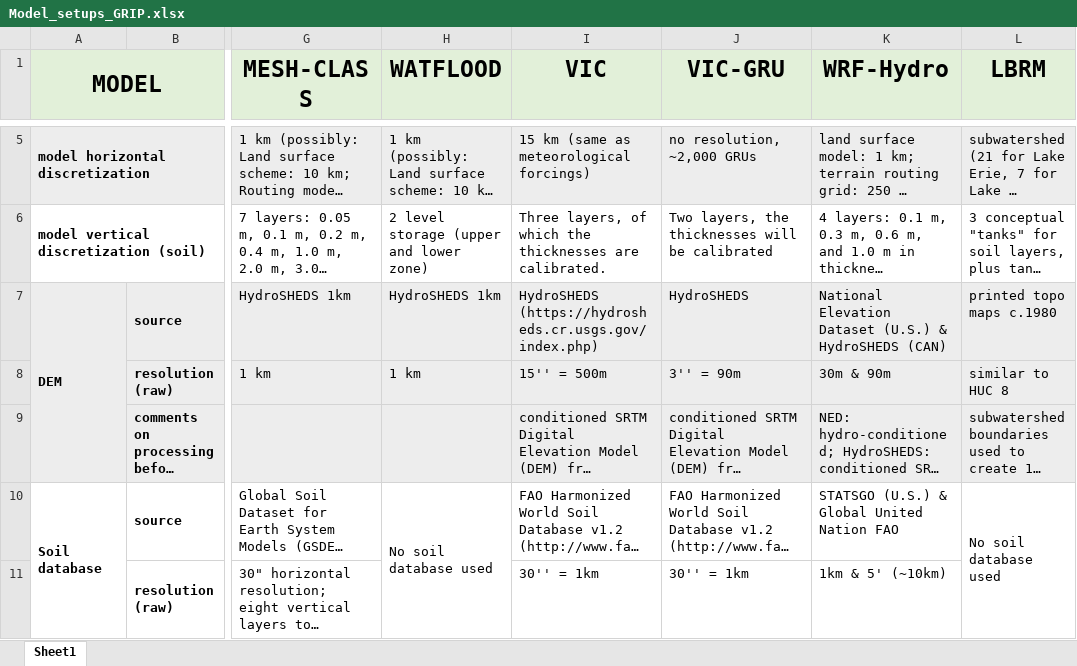
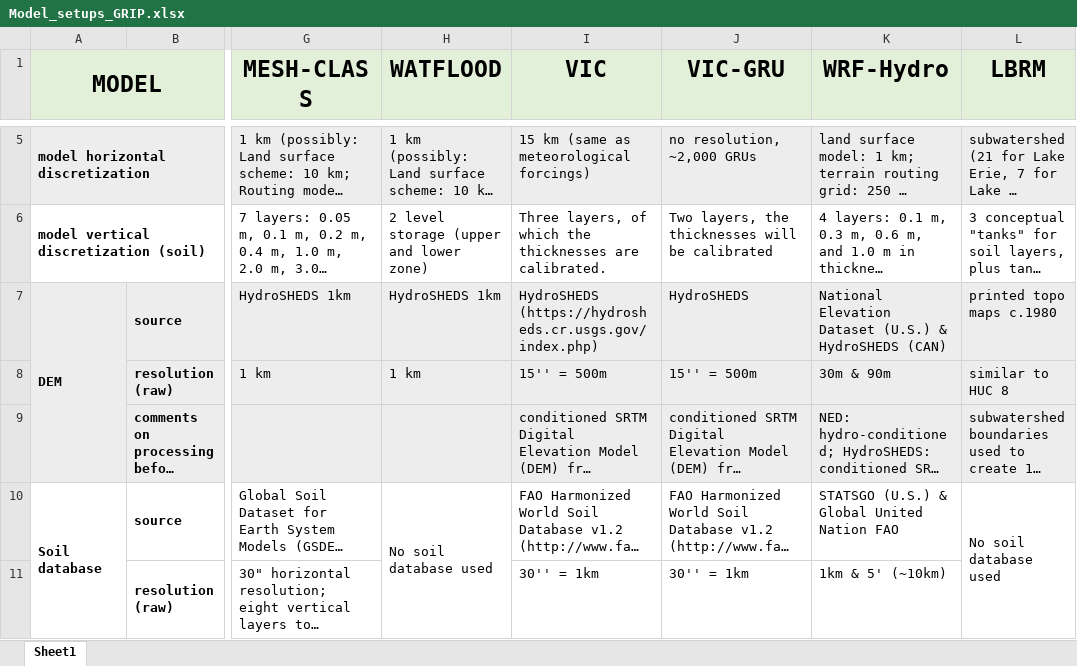
Before and after one commit to julemai/GRIP-E, an Excel workbook: data/Model_setups_GRIP.xlsx, sheet Sheet1, drawn as a sheet; only a part is shown, gaps mark what is left out; long unchanged cells end in …; values as stored, in another font and other column widths than the file's, no borders; charts and pictures not drawn; the diff names each change by its address in the sheet, - before the commit and + after, or states it on an @@ line.

Commit message:
Update Model_setups_GRIP.xlsx

```diff
--- a/data/Model_setups_GRIP.xlsx (sheet Sheet1)
+++ b/data/Model_setups_GRIP.xlsx (sheet Sheet1)
-J8 (VIC-GRU): 3'' = 90m
+J8 (VIC-GRU): 15'' = 500m
```
Also changed, not shown: charts or pictures.
